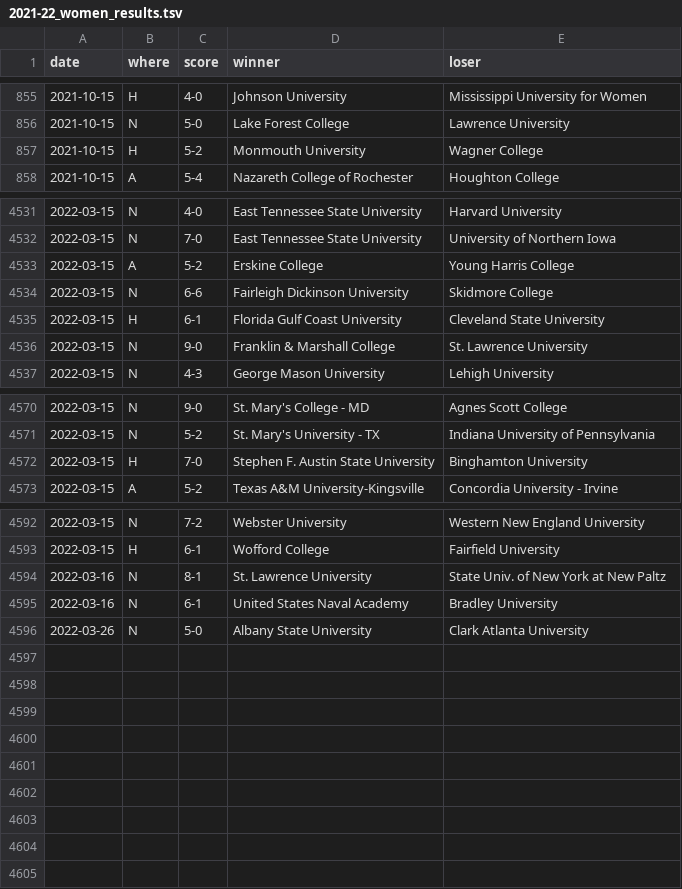
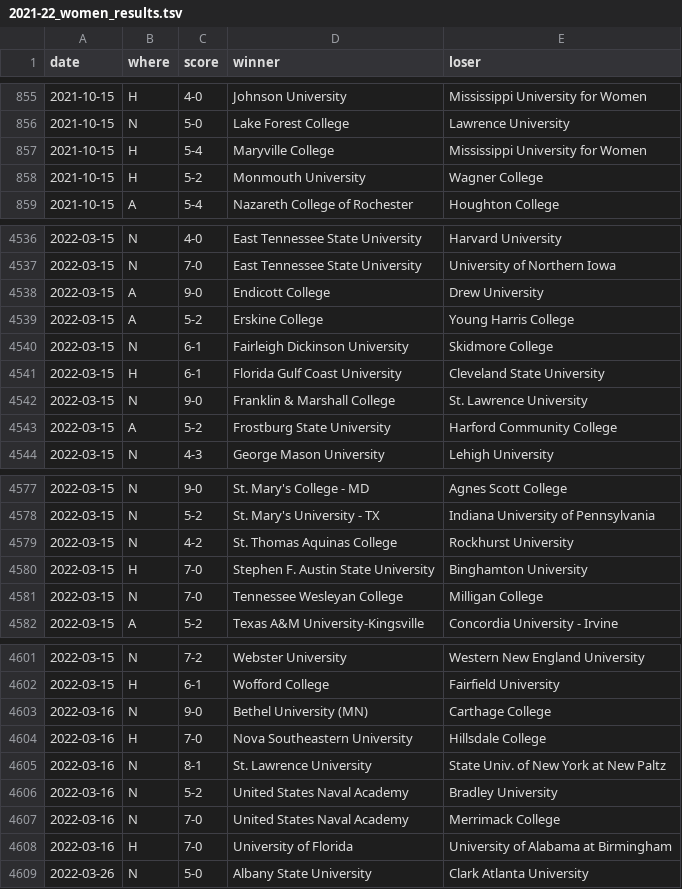
Before and after one commit to TennisOpenData/college-tennis-massey, a TSV file: 2021-22_women_results.tsv, drawn as a sheet; only a part is shown, gaps mark what is left out; the diff covers the shown part only.

```diff
--- a/2021-22_women_results.tsv
+++ b/2021-22_women_results.tsv
@@ -856,2 +856,3 @@ date	where	score	winner	loser
 2021-10-15	N	5-0	Lake Forest College	Lawrence University
+2021-10-15	H	5-4	Maryville College	Mississippi University for Women
 2021-10-15	H	5-2	Monmouth University	Wagner College
@@ -4532,6 +4537,8 @@ date	where	score	winner	loser
 2022-03-15	N	7-0	East Tennessee State University	University of Northern Iowa
+2022-03-15	A	9-0	Endicott College	Drew University
 2022-03-15	A	5-2	Erskine College	Young Harris College
-2022-03-15	N	6-6	Fairleigh Dickinson University	Skidmore College
+2022-03-15	N	6-1	Fairleigh Dickinson University	Skidmore College
 2022-03-15	H	6-1	Florida Gulf Coast University	Cleveland State University
 2022-03-15	N	9-0	Franklin & Marshall College	St. Lawrence University
+2022-03-15	A	5-2	Frostburg State University	Harford Community College
 2022-03-15	N	4-3	George Mason University	Lehigh University
@@ -4571,3 +4578,5 @@ date	where	score	winner	loser
 2022-03-15	N	5-2	St. Mary's University - TX	Indiana University of Pennsylvania
+2022-03-15	N	4-2	St. Thomas Aquinas College	Rockhurst University
 2022-03-15	H	7-0	Stephen F. Austin State University	Binghamton University
+2022-03-15	N	7-0	Tennessee Wesleyan College	Milligan College
 2022-03-15	A	5-2	Texas A&M University-Kingsville	Concordia University - Irvine
@@ -4593,4 +4602,8 @@ date	where	score	winner	loser
 2022-03-15	H	6-1	Wofford College	Fairfield University
+2022-03-16	N	9-0	Bethel University (MN)	Carthage College
+2022-03-16	H	7-0	Nova Southeastern University	Hillsdale College
 2022-03-16	N	8-1	St. Lawrence University	State Univ. of New York at New Paltz
-2022-03-16	N	6-1	United States Naval Academy	Bradley University
+2022-03-16	N	5-2	United States Naval Academy	Bradley University
+2022-03-16	N	7-0	United States Naval Academy	Merrimack College
+2022-03-16	H	7-0	University of Florida	University of Alabama at Birmingham
 2022-03-26	N	5-0	Albany State University	Clark Atlanta University
```
Also changed, not shown: 4 added rows elsewhere in this file, 2021-22_men_results.tsv.
